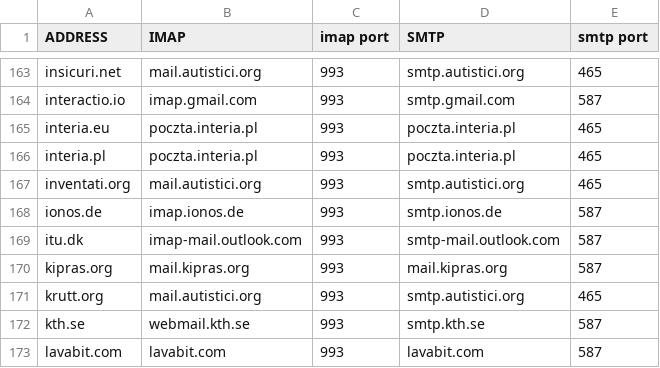
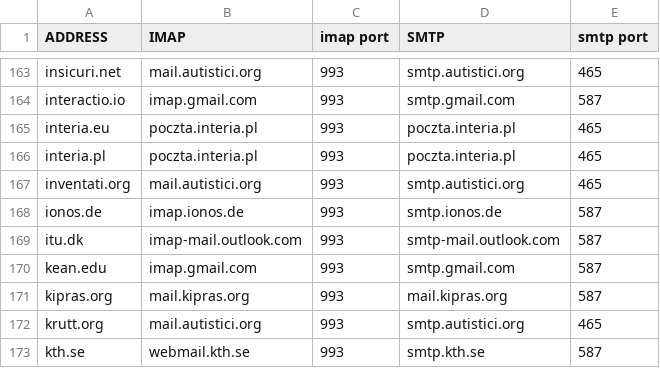
Before and after one commit to LukeSmithxyz/mutt-wizard, a CSV file: share/domains.csv, drawn as a sheet; only a part is shown, gaps mark what is left out; the shorter side is filled out with more unchanged rows; the diff names each change by its address in the sheet, - before the commit and + after, or states it on an @@ line.

Commit message:
Update domains.csv (#464)
Added my schools server info

```diff
--- a/share/domains.csv
+++ b/share/domains.csv
+row 170: kean.edu | imap.gmail.com | 993 | smtp.gmail.com | 587
```
